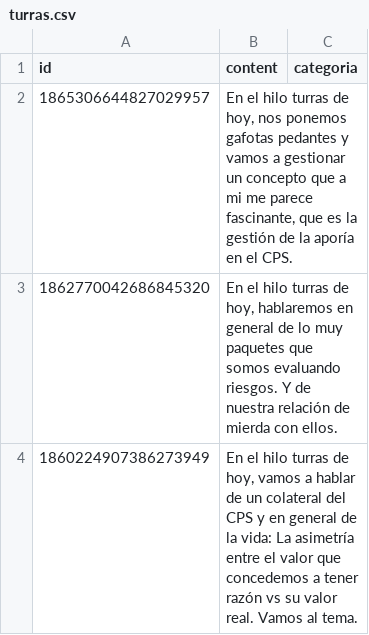
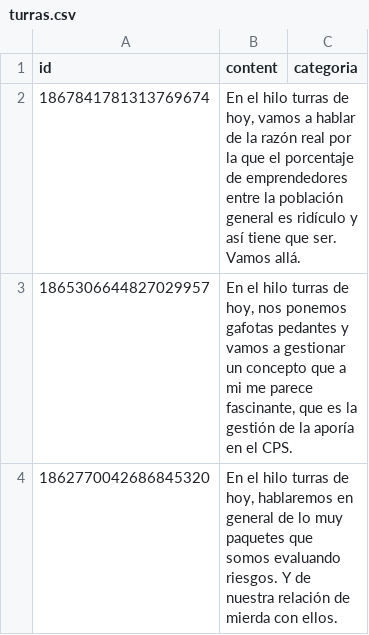
Before and after one commit to karliky/turrero, a CSV file: db/turras.csv, drawn as a sheet; only a part is shown; the shorter side is filled out with more unchanged rows; the diff names each change by its address in the sheet, - before the commit and + after, or states it on an @@ line.

Commit message:
turra 1867841781313769674

```diff
--- a/db/turras.csv
+++ b/db/turras.csv
+row 2: 1867841781313769674 | En el hilo turras de hoy, vamos a hablar de la razón real por la que el porcentaje de emprendedores entre la población general es ridículo y así tiene que ser. Vamos allá.
```
Also changed, not shown: 16 other files.
